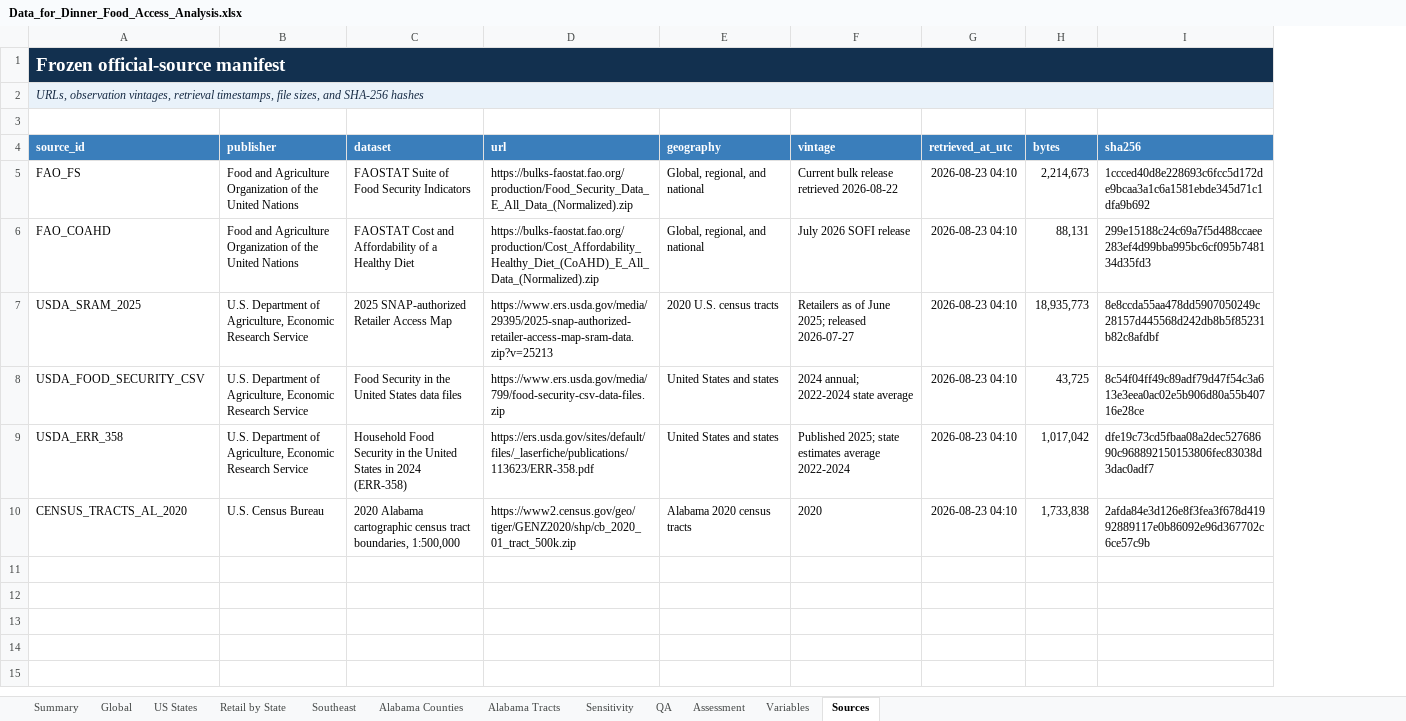
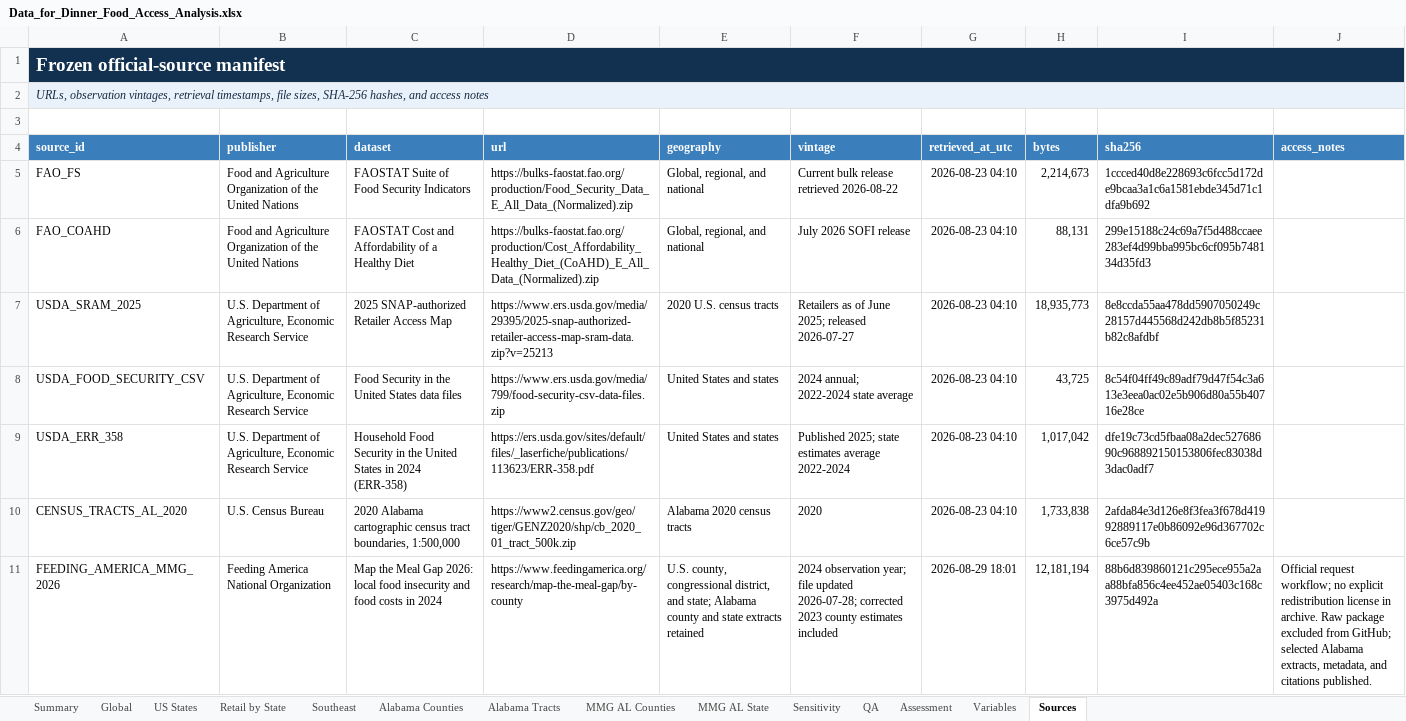
Before and after one commit to april-gillespie/Data_For_Dinner_2026, an Excel workbook: reports/Data_for_Dinner_Food_Access_Analysis.xlsx, sheet Sources, drawn as a sheet; values as stored, in another font and other column widths than the file's, no borders; table styles not drawn; the diff names each change by its address in the sheet, - before the commit and + after, or states it on an @@ line.

Commit message:
Integrate Feeding America 2024 Alabama data and refresh reports

```diff
--- a/reports/Data_for_Dinner_Food_Access_Analysis.xlsx (sheet Sources)
+++ b/reports/Data_for_Dinner_Food_Access_Analysis.xlsx (sheet Sources)
+sheet tab: MMG AL Counties
+sheet tab: MMG AL State
+column J (access_notes), empty
-A2 (source_id): …file sizes, and SHA-256 hashes
+A2 (source_id): …file sizes, SHA-256 hashes, and access notes
+row 11: FEEDING_AMERICA_MMG_2026 | Feeding America National Organization | Map the Meal Gap 2026: local food insecurity and food costs in 2024 | https://www.feedingamerica.org/research/map-the-meal-gap/by-county | U.S. county, congressional district, and state; Alabama county and state extracts retained | 2024 observation year; file updated 2026-07-28; corrected 2023 county estimates included | 2026-08-29 18:01 | 12,181,194 | 88b6d839860121c295ece955a2aa88bfa856c4ee452ae05403c168c3975d492a | Official request workflow; no explicit redistribution license in archive. Raw package excluded from GitHub; selected Alabama extracts, metadata, and citations published.
```
Also changed, not shown: sheet Variables, sheet QA, sheet Assessment, sheet Summary, formulas that keep their value, 39 other files.
